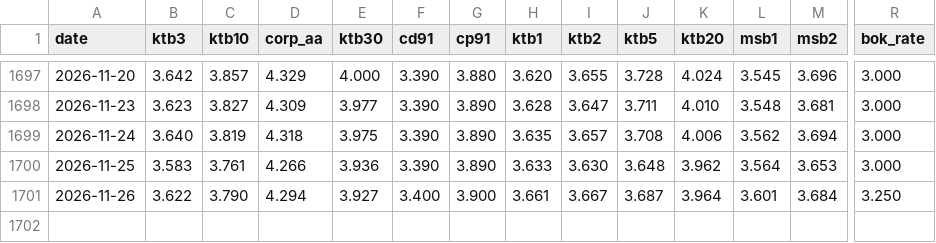
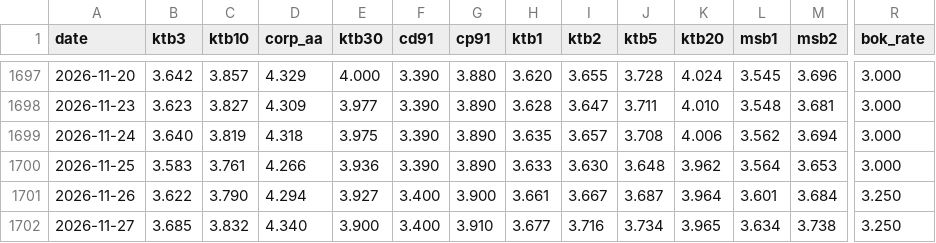
Before and after one commit to dlrjsdndlsepdy/rate-dashboard, a CSV file: data/rates.csv, drawn as a sheet; only a part is shown, gaps mark what is left out; rows hold the shown columns only; the diff names each change by its address in the sheet, - before the commit and + after, or states it on an @@ line.

```diff
--- a/data/rates.csv
+++ b/data/rates.csv
+row 1702: 2026-11-27 | 3.685 | 3.832 | 4.340 | 3.900 | 3.400 | 3.910 | 3.677 | 3.716 | 3.734 | 3.965 | 3.634 | 3.738 | 3.250
```
Also changed, not shown: 9 other files.
